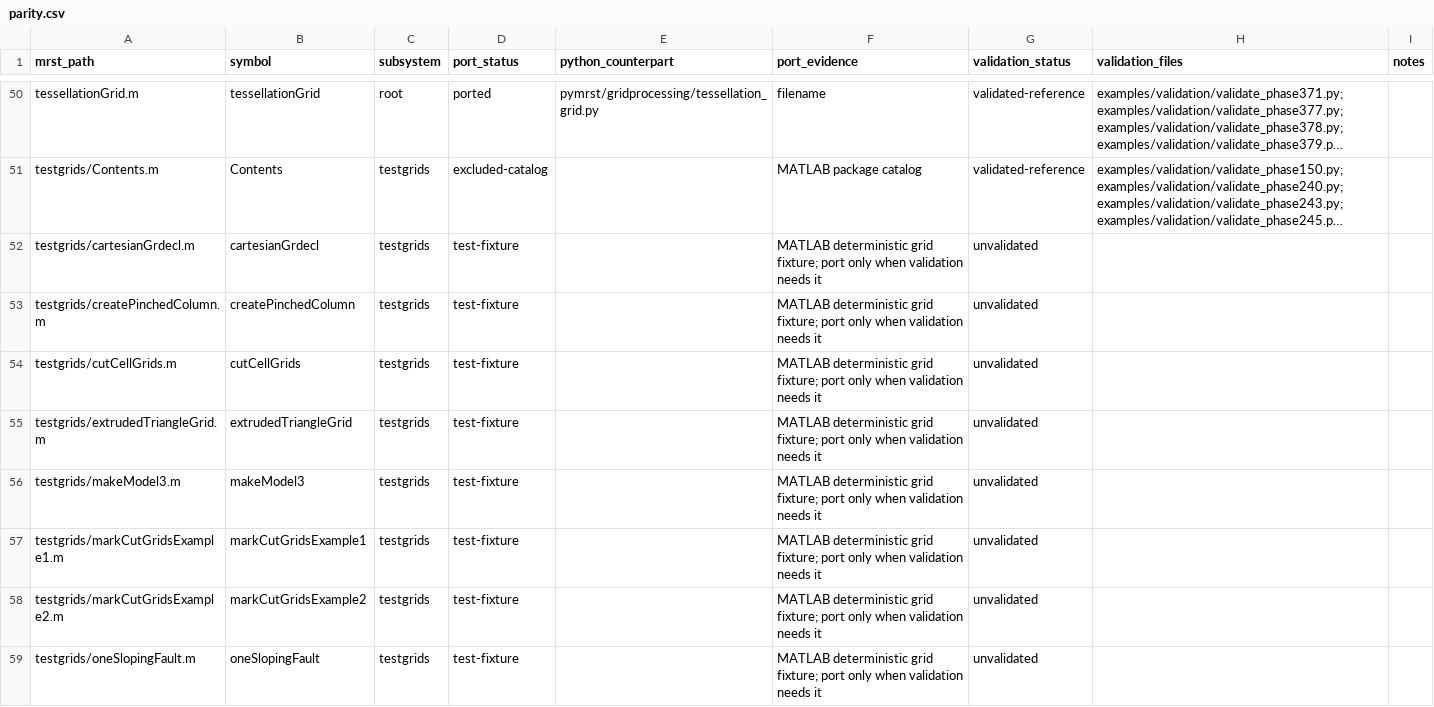
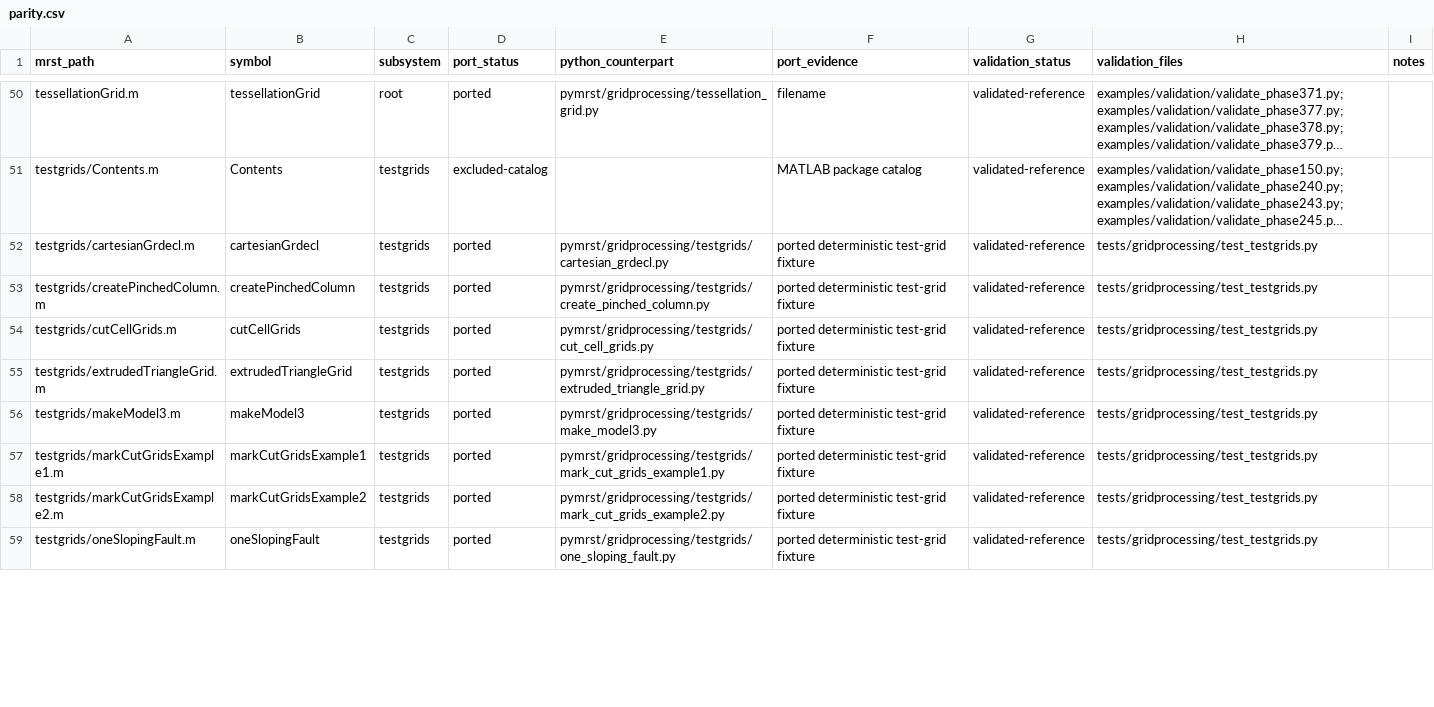
Before and after one commit to Neroogod/PyMRST, a CSV file: docs/gridprocessing/parity.csv, drawn as a sheet; only a part is shown, gaps mark what is left out; long unchanged cells end in …; the diff covers the shown part only; the diff names each change by its address in the sheet, - before the commit and + after, or states it on an @@ line.

Commit message:
port gridprocessing test grids and deprecated layout

```diff
--- a/docs/gridprocessing/parity.csv
+++ b/docs/gridprocessing/parity.csv
-D52:D59 (port_status): test-fixture
+D52:D59 (port_status): ported
-E52 (python_counterpart): (empty)
+E52 (python_counterpart): pymrst/gridprocessing/testgrids/cartesian_grdecl.py
-F52:F59 (port_evidence): MATLAB deterministic grid fixture; port only when validation needs it
+F52:F59 (port_evidence): ported deterministic test-grid fixture
-G52:G59 (validation_status): unvalidated
+G52:G59 (validation_status): validated-reference
-H52:H59 (validation_files): (empty)
+H52:H59 (validation_files): tests/gridprocessing/test_testgrids.py
-E53 (python_counterpart): (empty)
+E53 (python_counterpart): pymrst/gridprocessing/testgrids/create_pinched_column.py
-E54 (python_counterpart): (empty)
+E54 (python_counterpart): pymrst/gridprocessing/testgrids/cut_cell_grids.py
-E55 (python_counterpart): (empty)
+E55 (python_counterpart): pymrst/gridprocessing/testgrids/extruded_triangle_grid.py
-E56 (python_counterpart): (empty)
+E56 (python_counterpart): pymrst/gridprocessing/testgrids/make_model3.py
-E57 (python_counterpart): (empty)
+E57 (python_counterpart): pymrst/gridprocessing/testgrids/mark_cut_grids_example1.py
-E58 (python_counterpart): (empty)
+E58 (python_counterpart): pymrst/gridprocessing/testgrids/mark_cut_grids_example2.py
-E59 (python_counterpart): (empty)
+E59 (python_counterpart): pymrst/gridprocessing/testgrids/one_sloping_fault.py
```
Also changed, not shown: 40 edited cells elsewhere in this file, 24 other files.
